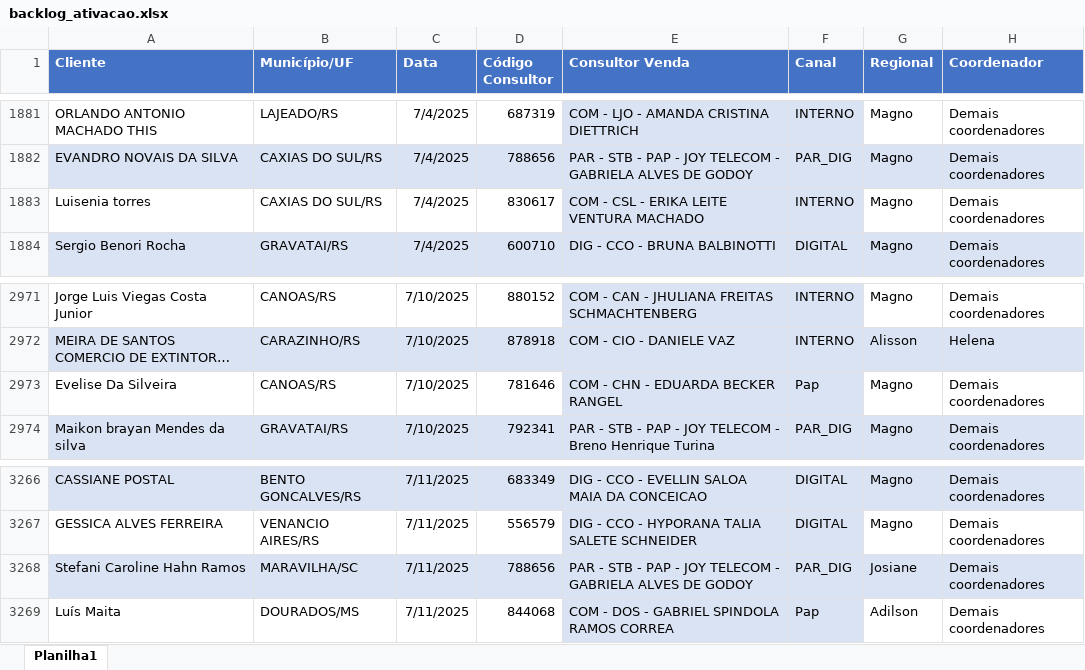
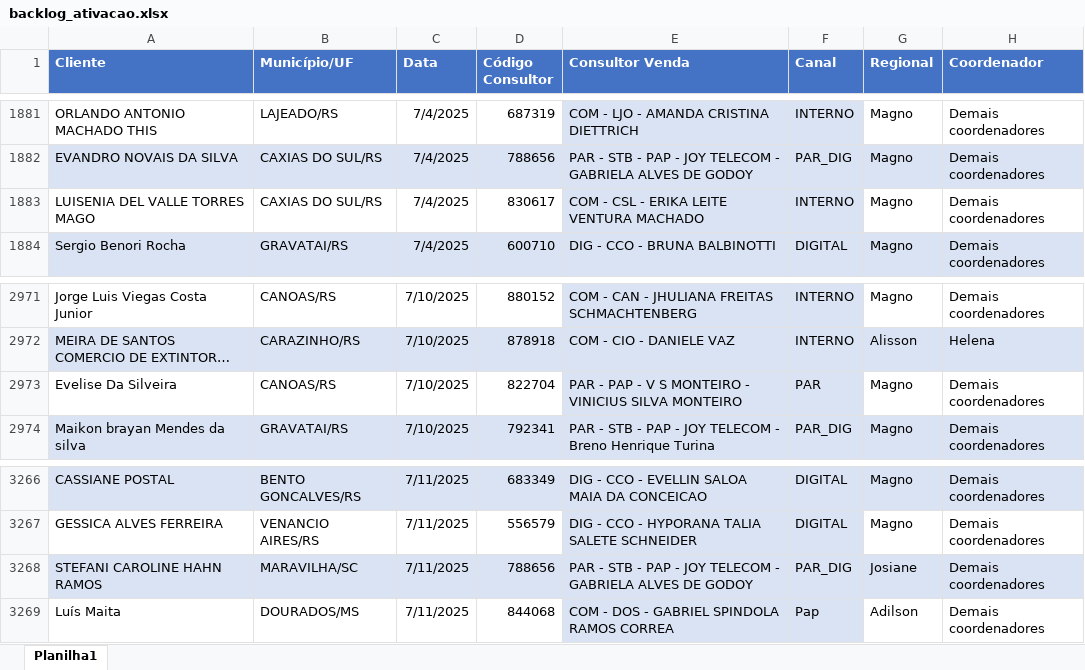
Before and after one commit to ajcds38/V2-crm-dominus, an Excel workbook: crm_dominus/apps/dados/backlog_ativacao.xlsx, sheet Planilha1, drawn as a sheet; only a part is shown, gaps mark what is left out; long unchanged cells end in …; values as stored, in another font and other column widths than the file's, no borders; the diff covers the shown part only; the diff names each change by its address in the sheet, - before the commit and + after, or states it on an @@ line.

```diff
--- a/crm_dominus/apps/dados/backlog_ativacao.xlsx (sheet Planilha1)
+++ b/crm_dominus/apps/dados/backlog_ativacao.xlsx (sheet Planilha1)
-A1883 (Cliente): Luisenia torres
+A1883 (Cliente): LUISENIA DEL VALLE TORRES MAGO
-D2973 (Código Consultor): 781646
+D2973 (Código Consultor): 822704
-E2973 (Consultor Venda): COM - CHN - EDUARDA BECKER RANGEL
+E2973 (Consultor Venda): PAR - PAP - V S MONTEIRO - VINICIUS SILVA MONTEIRO
-F2973 (Canal): Pap
+F2973 (Canal): PAR
-A3268 (Cliente): Stefani Caroline Hahn Ramos
+A3268 (Cliente): STEFANI CAROLINE HAHN RAMOS
```
Also changed, not shown: 229 added rows elsewhere in this sheet, crm_dominus/apps/dados/backlog_adesao.xlsx, 4 other files.
